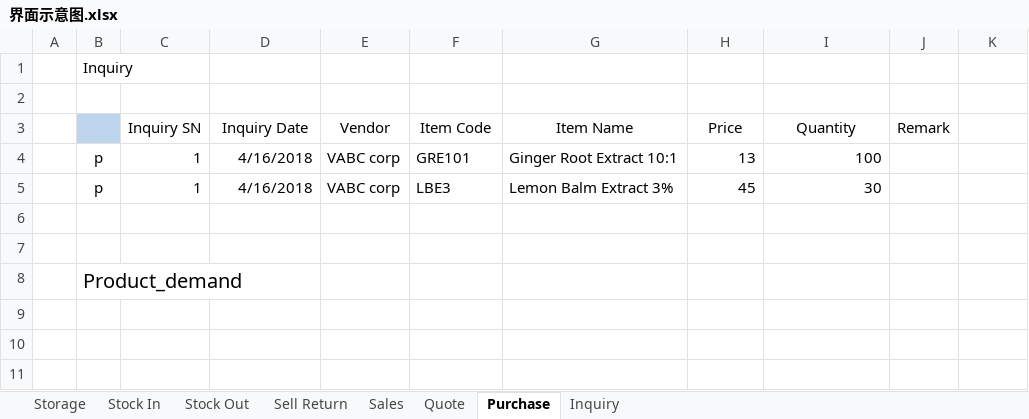
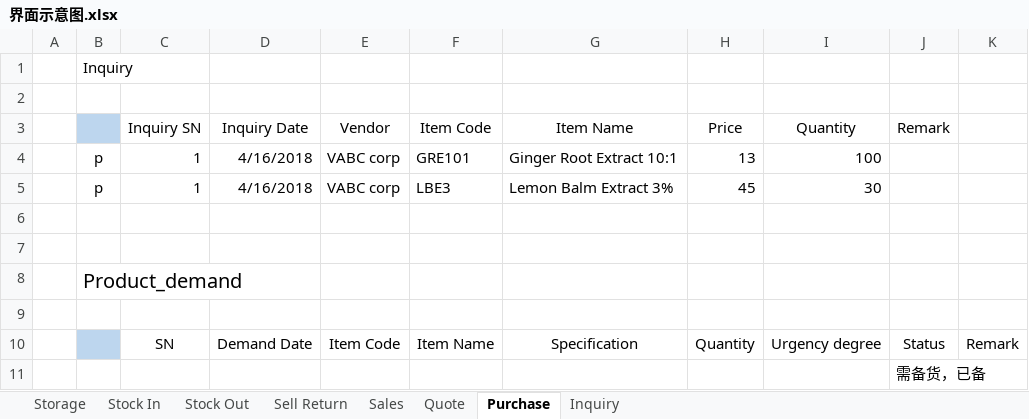
Before and after one commit to IMSTang/IMS, an Excel workbook: doc/界面示意图.xlsx, sheet Purchase, drawn as a sheet; values as stored, in another font and other column widths than the file's, no borders; the diff names each change by its address in the sheet, - before the commit and + after, or states it on an @@ line.

```diff
--- a/doc/界面示意图.xlsx (sheet Purchase)
+++ b/doc/界面示意图.xlsx (sheet Purchase)
+row 9: (empty)
+row 10:  |  | SN | Demand Date | Item Code | Item Name | Specification | Quantity | Urgency degree | Status | Remark
+row 11:  |  |  |  |  |  |  |  |  | 需备货，已备
```
Also changed, not shown: 3 other files.
